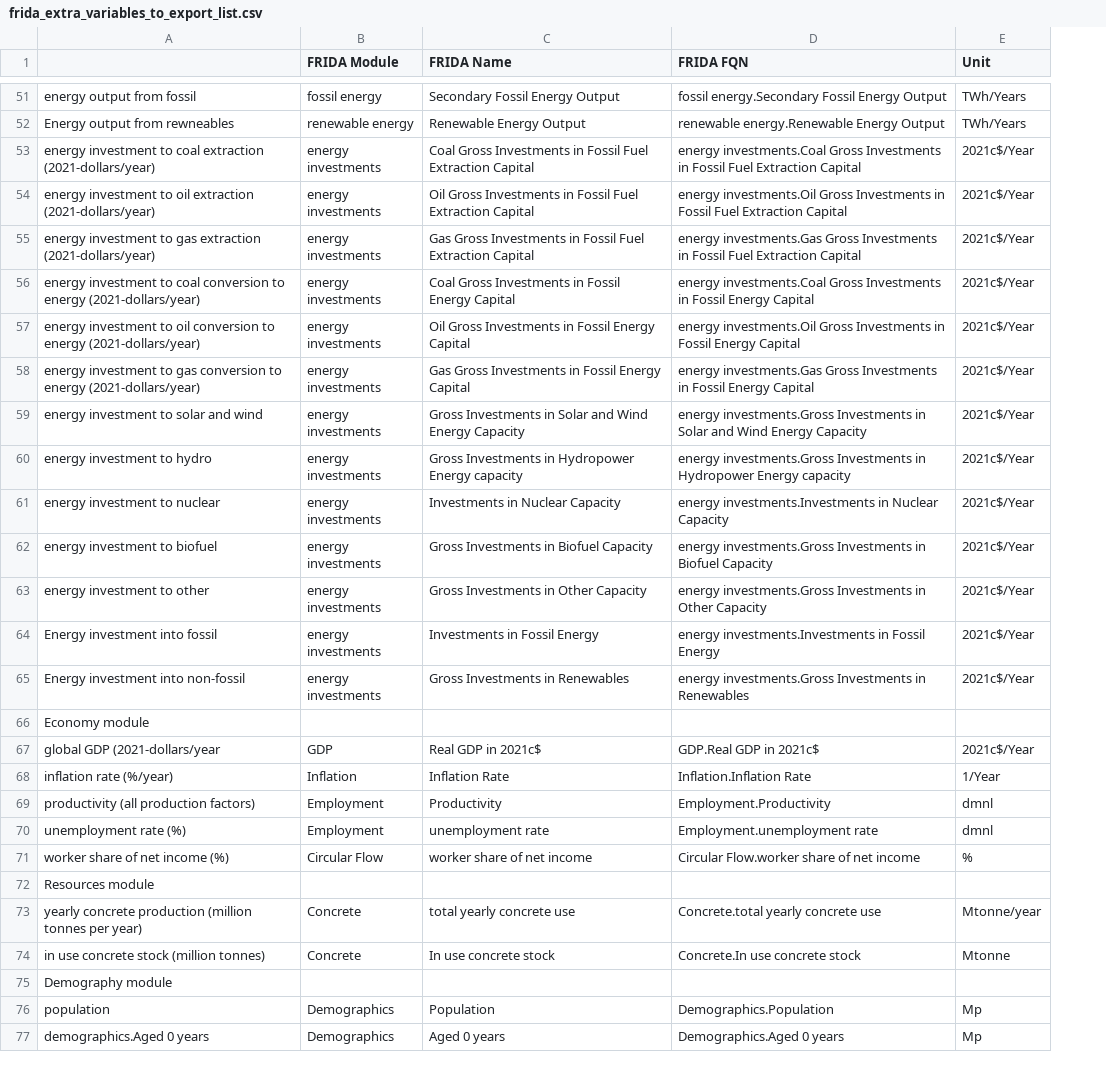
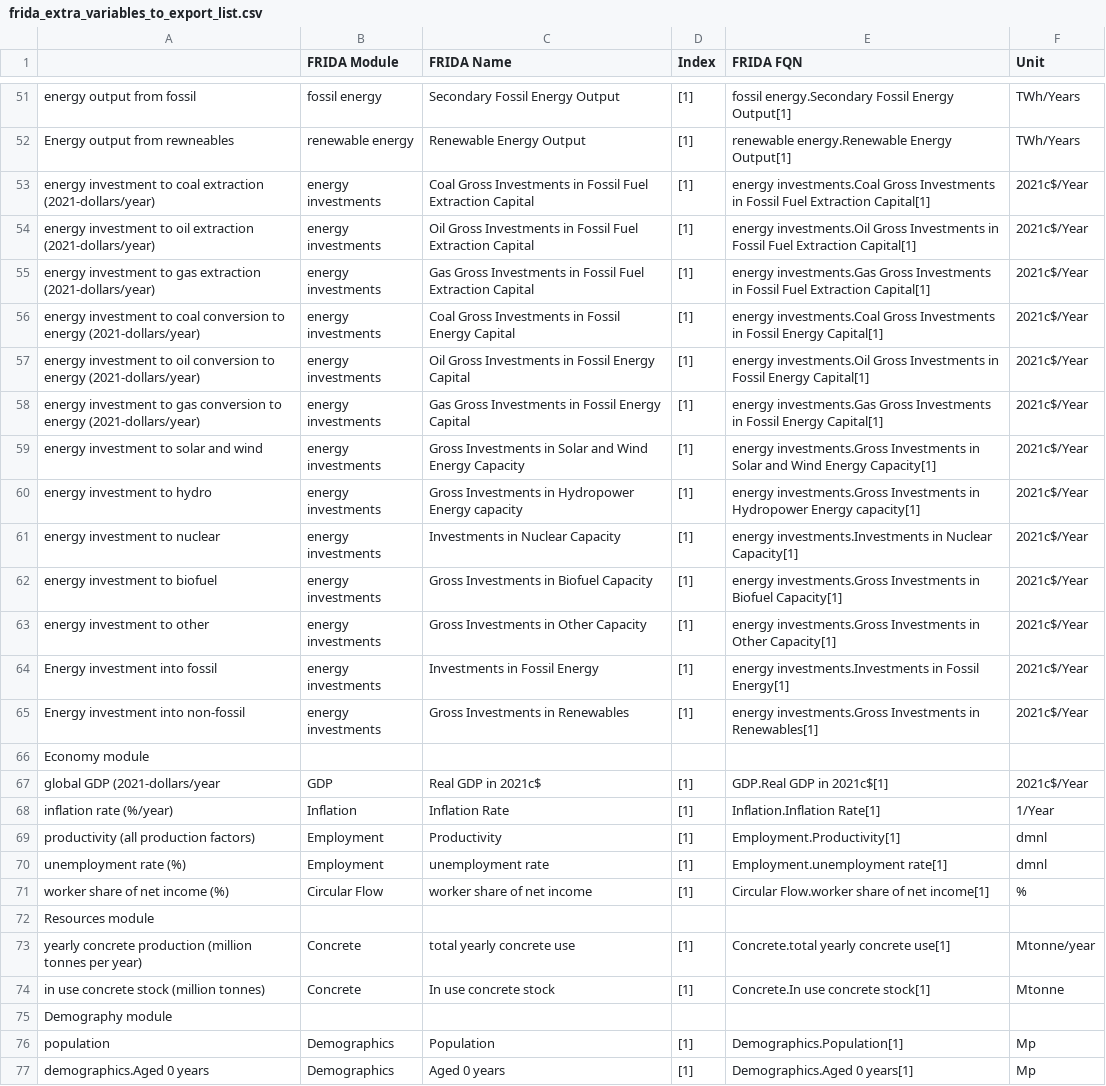
Before and after one commit to BenjaminBlanz/WorldTransFrida-Uncertainty, a CSV file: FRIDA-info/frida_extra_variables_to_export_list.csv, drawn as a sheet; only a part is shown, gaps mark what is left out; addresses are those after the commit; the diff covers the shown part only; the diff names each change by its address in the sheet, - before the commit and + after, or states it on an @@ line.

```diff
--- a/FRIDA-info/frida_extra_variables_to_export_list.csv
+++ b/FRIDA-info/frida_extra_variables_to_export_list.csv
+column D (Index), rows 51-77: [1] | [1] | [1] | [1] | [1] | [1] | [1] | [1] | [1] | [1] | [1] | [1] | [1] | [1] | [1] |  | [1] | [1] | [1] | [1] | [1] |  | [1] | [1] |  | [1] | [1]
-E51 (FRIDA FQN): …Fossil Energy Output
+E51 (FRIDA FQN): …Fossil Energy Output[1]
-E52 (FRIDA FQN): renewable energy.Renewable Energy Output
+E52 (FRIDA FQN): renewable energy.Renewable Energy Output[1]
-E53 (FRIDA FQN): …Fuel Extraction Capital
+E53 (FRIDA FQN): …Fuel Extraction Capital[1]
-E54 (FRIDA FQN): …Fuel Extraction Capital
+E54 (FRIDA FQN): …Fuel Extraction Capital[1]
-E55 (FRIDA FQN): …Fuel Extraction Capital
+E55 (FRIDA FQN): …Fuel Extraction Capital[1]
-E56 (FRIDA FQN): …Fossil Energy Capital
+E56 (FRIDA FQN): …Fossil Energy Capital[1]
-E57 (FRIDA FQN): …Fossil Energy Capital
+E57 (FRIDA FQN): …Fossil Energy Capital[1]
-E58 (FRIDA FQN): …Fossil Energy Capital
+E58 (FRIDA FQN): …Fossil Energy Capital[1]
-E59 (FRIDA FQN): …Wind Energy Capacity
+E59 (FRIDA FQN): …Wind Energy Capacity[1]
-E60 (FRIDA FQN): …Hydropower Energy capacity
+E60 (FRIDA FQN): …Hydropower Energy capacity[1]
-E61 (FRIDA FQN): …in Nuclear Capacity
+E61 (FRIDA FQN): …in Nuclear Capacity[1]
-E62 (FRIDA FQN): …in Biofuel Capacity
+E62 (FRIDA FQN): …in Biofuel Capacity[1]
-E63 (FRIDA FQN): …in Other Capacity
+E63 (FRIDA FQN): …in Other Capacity[1]
-E64 (FRIDA FQN): …in Fossil Energy
+E64 (FRIDA FQN): …in Fossil Energy[1]
-E65 (FRIDA FQN): …Investments in Renewables
+E65 (FRIDA FQN): …Investments in Renewables[1]
-E67 (FRIDA FQN): GDP.Real GDP in 2021c$
+E67 (FRIDA FQN): GDP.Real GDP in 2021c$[1]
-E68 (FRIDA FQN): Inflation.Inflation Rate
+E68 (FRIDA FQN): Inflation.Inflation Rate[1]
-E69 (FRIDA FQN): Employment.Productivity
+E69 (FRIDA FQN): Employment.Productivity[1]
-E70 (FRIDA FQN): Employment.unemployment rate
+E70 (FRIDA FQN): Employment.unemployment rate[1]
-E71 (FRIDA FQN): Circular Flow.worker share of net income
+E71 (FRIDA FQN): Circular Flow.worker share of net income[1]
-E73 (FRIDA FQN): Concrete.total yearly concrete use
+E73 (FRIDA FQN): Concrete.total yearly concrete use[1]
-E74 (FRIDA FQN): Concrete.In use concrete stock
+E74 (FRIDA FQN): Concrete.In use concrete stock[1]
-E76 (FRIDA FQN): Demographics.Population
+E76 (FRIDA FQN): Demographics.Population[1]
-E77 (FRIDA FQN): Demographics.Aged 0 years
+E77 (FRIDA FQN): Demographics.Aged 0 years[1]
```
Also changed, not shown: 7 added rows, 7 removed rows and 82 edited cells elsewhere in this file, FRIDAforUncertaintyAnalysis/Data/uncertainty_analysis_exported_variables.csv, 1 other file.
